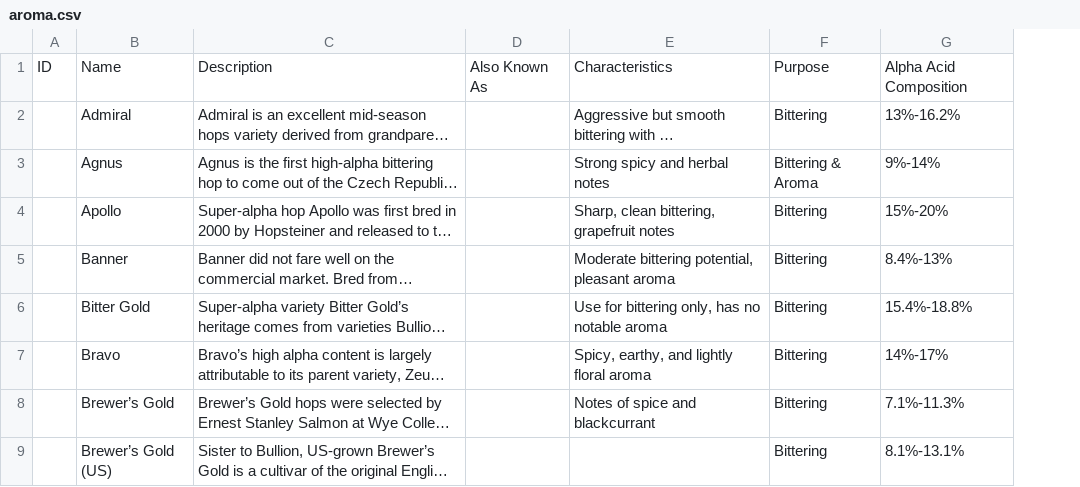
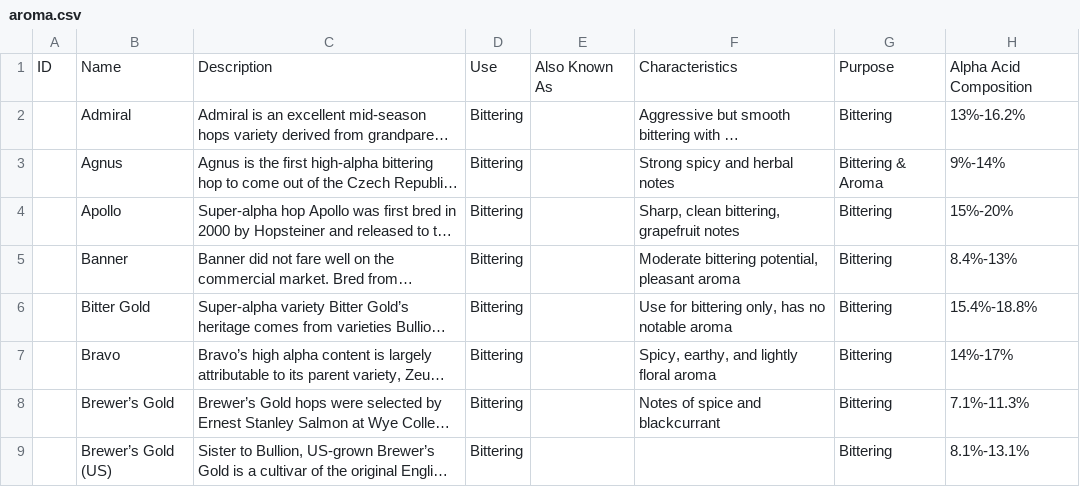
Before and after one commit to beerproto/dataset, a CSV file: hops/aroma.csv, drawn as a sheet; only a part is shown; long unchanged cells end in …; the diff names each change by its address in the sheet, - before the commit and + after, or states it on an @@ line.

Commit message:
Update aroma.csv

```diff
--- a/hops/aroma.csv
+++ b/hops/aroma.csv
+column D, rows 1-9: Use | Bittering | Bittering | Bittering | Bittering | Bittering | Bittering | Bittering | Bittering
```
